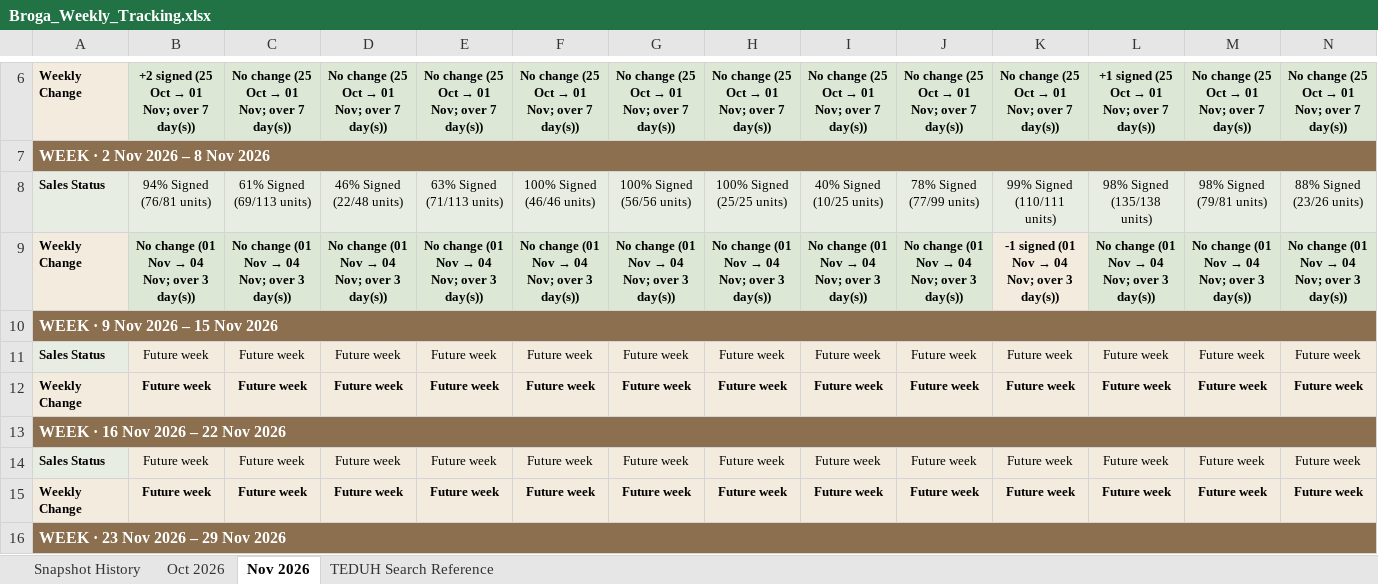
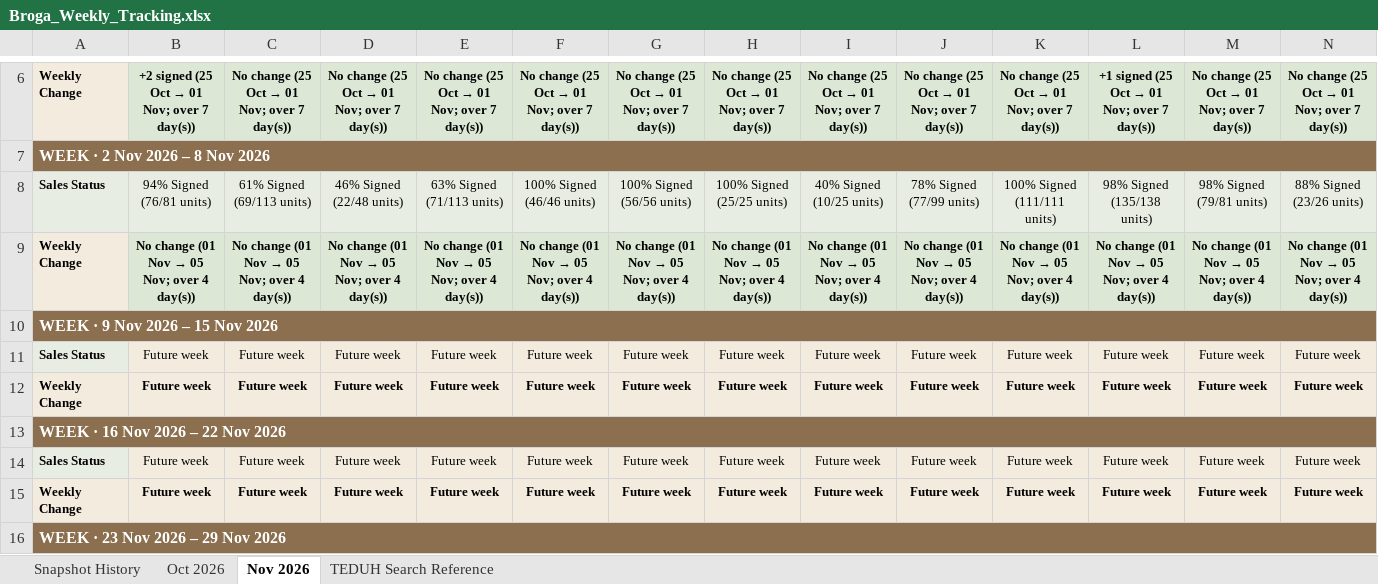
Before and after one commit to lumcy-abc/broga-competitor-sales-dashboard, an Excel workbook: Broga_Weekly_Tracking.xlsx, sheet Nov 2026, drawn as a sheet; only a part is shown, gaps mark what is left out; values as stored, in another font and other column widths than the file's, no borders; the diff covers the shown part only; the diff names each change by its address in the sheet, - before the commit and + after, or states it on an @@ line.

```diff
--- a/Broga_Weekly_Tracking.xlsx (sheet Nov 2026)
+++ b/Broga_Weekly_Tracking.xlsx (sheet Nov 2026)
-K8: 99% Signed (110/111 units)
+K8: 100% Signed (111/111 units)
@@ B9: No change (01 Nov → 04 Nov; over 3 day(s)) → No change (01 Nov → 05 Nov; over 4 day(s)) @@
@@ C9: No change (01 Nov → 04 Nov; over 3 day(s)) → No change (01 Nov → 05 Nov; over 4 day(s)) @@
@@ D9: No change (01 Nov → 04 Nov; over 3 day(s)) → No change (01 Nov → 05 Nov; over 4 day(s)) @@
@@ E9: No change (01 Nov → 04 Nov; over 3 day(s)) → No change (01 Nov → 05 Nov; over 4 day(s)) @@
@@ F9: No change (01 Nov → 04 Nov; over 3 day(s)) → No change (01 Nov → 05 Nov; over 4 day(s)) @@
@@ G9: No change (01 Nov → 04 Nov; over 3 day(s)) → No change (01 Nov → 05 Nov; over 4 day(s)) @@
@@ H9: No change (01 Nov → 04 Nov; over 3 day(s)) → No change (01 Nov → 05 Nov; over 4 day(s)) @@
@@ I9: No change (01 Nov → 04 Nov; over 3 day(s)) → No change (01 Nov → 05 Nov; over 4 day(s)) @@
@@ J9: No change (01 Nov → 04 Nov; over 3 day(s)) → No change (01 Nov → 05 Nov; over 4 day(s)) @@
@@ K9: -1 signed (01 Nov → 04 Nov; over 3 day(s)) → No change (01 Nov → 05 Nov; over 4 day(s)) @@
@@ L9: No change (01 Nov → 04 Nov; over 3 day(s)) → No change (01 Nov → 05 Nov; over 4 day(s)) @@
@@ M9: No change (01 Nov → 04 Nov; over 3 day(s)) → No change (01 Nov → 05 Nov; over 4 day(s)) @@
@@ N9: No change (01 Nov → 04 Nov; over 3 day(s)) → No change (01 Nov → 05 Nov; over 4 day(s)) @@
```
Also changed, not shown: 9 edited cells elsewhere in this sheet, sheet Snapshot History, Broga_Competitor_Sales_Analysis.xlsx, Broga_Daily_Tracking.xlsx.
